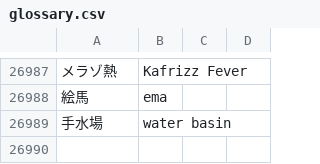
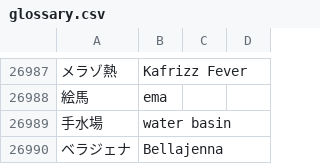
Before and after one commit to dqx-translation-project/dqx-custom-translations, a CSV file: csv/glossary.csv, drawn as a sheet; only a part is shown, gaps mark what is left out; the diff names each change by its address in the sheet, - before the commit and + after, or states it on an @@ line.

Commit message:
Update glossary.csv

```diff
--- a/csv/glossary.csv
+++ b/csv/glossary.csv
+row 26990: ベラジェナ | Bellajenna
```
